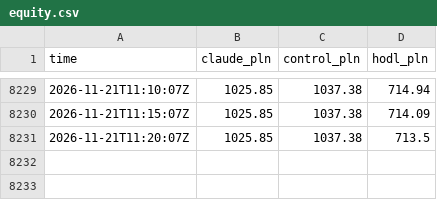
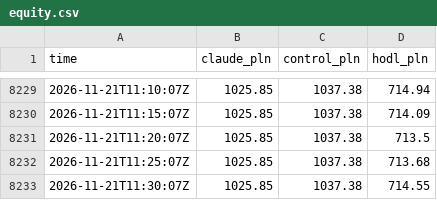
Before and after one commit to omikse/github-trader, a CSV file: docs/data/equity.csv, drawn as a sheet; only a part is shown, gaps mark what is left out.

```diff
--- a/docs/data/equity.csv
+++ b/docs/data/equity.csv
@@ -8231 +8231,3 @@ time,claude_pln,control_pln,hodl_pln
 2026-11-21T11:20:07Z,1025.85,1037.38,713.5
+2026-11-21T11:25:07Z,1025.85,1037.38,713.68
+2026-11-21T11:30:07Z,1025.85,1037.38,714.55
```
Also changed, not shown: 4 other files.
